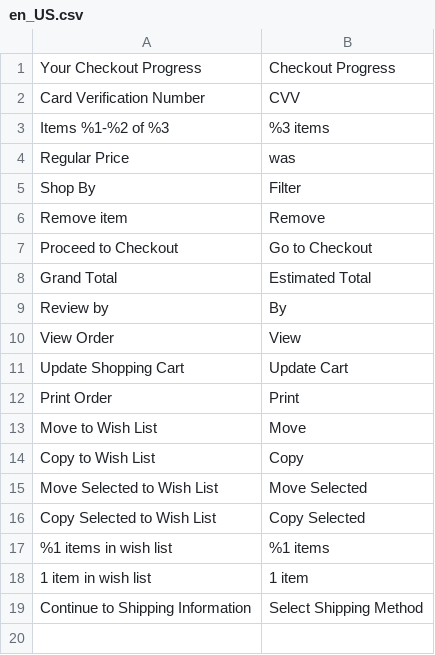
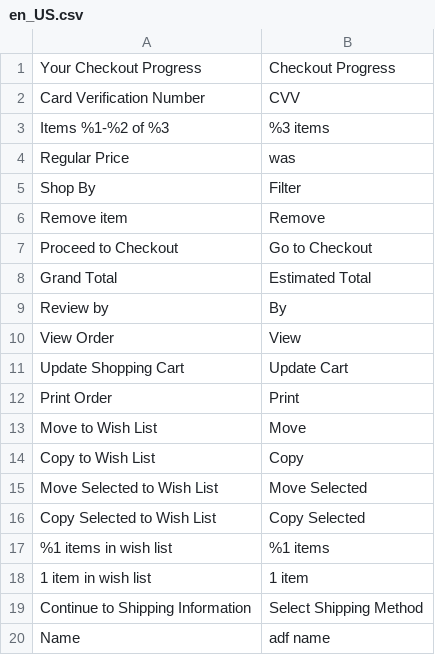
Before and after one commit to apinyattp/pure-magento, a CSV file: app/design/frontend/Smartwave/porto/i18n/en_US.csv, drawn as a sheet; the diff names each change by its address in the sheet, - before the commit and + after, or states it on an @@ line.

Commit message:
test lang

```diff
--- a/app/design/frontend/Smartwave/porto/i18n/en_US.csv
+++ b/app/design/frontend/Smartwave/porto/i18n/en_US.csv
+row 20: Name | adf name
```
